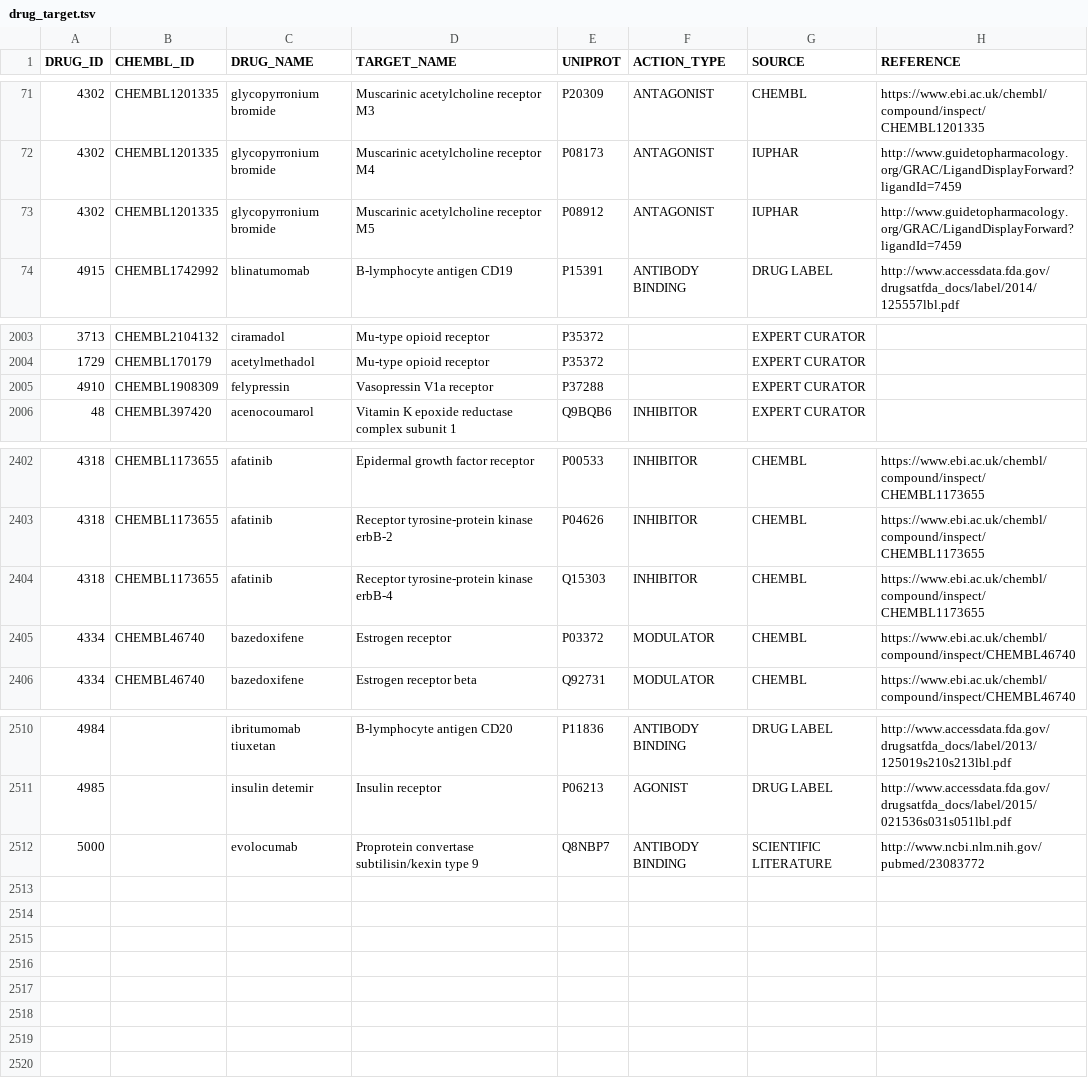
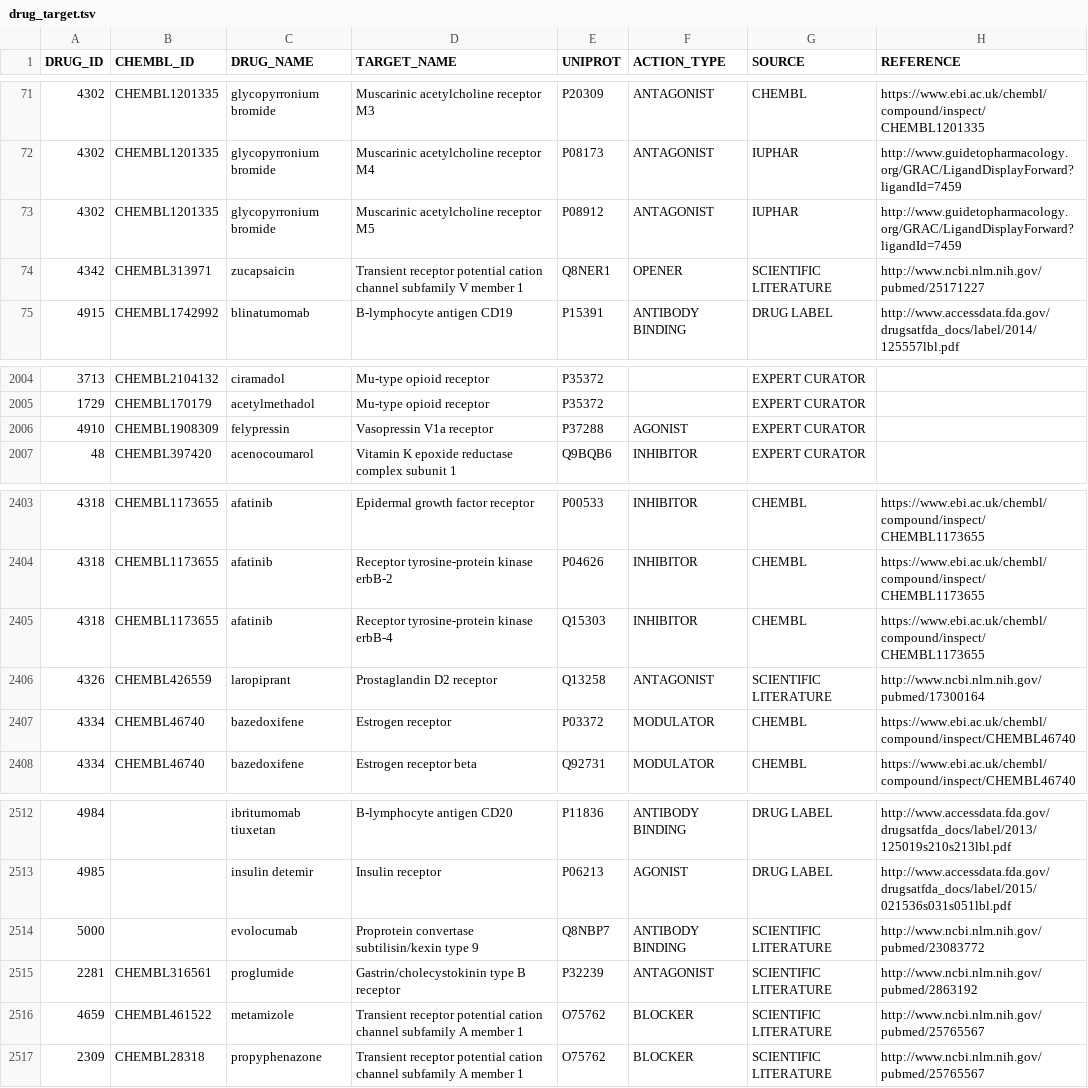
Before and after one commit to olegursu/drugtarget, a TSV file: drug_target.tsv, drawn as a sheet; only a part is shown, gaps mark what is left out.

Commit message:
minor updates to targets and indications

```diff
--- a/drug_target.tsv
+++ b/drug_target.tsv
@@ -73,2 +73,3 @@ DRUG_ID	CHEMBL_ID	DRUG_NAME	TARGET_NAME	UNIPROT	ACTION_TYPE	SOURCE	REFERENCE
 4302	CHEMBL1201335	glycopyrronium bromide	Muscarinic acetylcholine receptor M5	P08912	ANTAGONIST	IUPHAR	http://www.guidetopharmacology.org/GRAC/LigandDisplayForward?ligandId=7459
+4342	CHEMBL313971	zucapsaicin	Transient receptor potential cation channel subfamily V member 1	Q8NER1	OPENER	SCIENTIFIC LITERATURE	http://www.ncbi.nlm.nih.gov/pubmed/25171227
 4915	CHEMBL1742992	blinatumomab	B-lymphocyte antigen CD19	P15391	ANTIBODY BINDING	DRUG LABEL	http://www.accessdata.fda.gov/drugsatfda_docs/label/2014/125557lbl.pdf
@@ -2004,3 +2005,3 @@ DRUG_ID	CHEMBL_ID	DRUG_NAME	TARGET_NAME	UNIPROT	ACTION_TYPE	SOURCE	REFERENCE
 1729	CHEMBL170179	acetylmethadol	Mu-type opioid receptor	P35372		EXPERT CURATOR	
-4910	CHEMBL1908309	felypressin	Vasopressin V1a receptor	P37288		EXPERT CURATOR	
+4910	CHEMBL1908309	felypressin	Vasopressin V1a receptor	P37288	AGONIST	EXPERT CURATOR	
 48	CHEMBL397420	acenocoumarol	Vitamin K epoxide reductase complex subunit 1	Q9BQB6	INHIBITOR	EXPERT CURATOR	
@@ -2404,2 +2405,3 @@ DRUG_ID	CHEMBL_ID	DRUG_NAME	TARGET_NAME	UNIPROT	ACTION_TYPE	SOURCE	REFERENCE
 4318	CHEMBL1173655	afatinib	Receptor tyrosine-protein kinase erbB-4	Q15303	INHIBITOR	CHEMBL	https://www.ebi.ac.uk/chembl/compound/inspect/CHEMBL1173655
+4326	CHEMBL426559	laropiprant	Prostaglandin D2 receptor	Q13258	ANTAGONIST	SCIENTIFIC LITERATURE	http://www.ncbi.nlm.nih.gov/pubmed/17300164
 4334	CHEMBL46740	bazedoxifene	Estrogen receptor	P03372	MODULATOR	CHEMBL	https://www.ebi.ac.uk/chembl/compound/inspect/CHEMBL46740
@@ -2512 +2514,4 @@ DRUG_ID	CHEMBL_ID	DRUG_NAME	TARGET_NAME	UNIPROT	ACTION_TYPE	SOURCE	REFERENCE
 5000		evolocumab	Proprotein convertase subtilisin/kexin type 9	Q8NBP7	ANTIBODY BINDING	SCIENTIFIC LITERATURE	http://www.ncbi.nlm.nih.gov/pubmed/23083772
+2281	CHEMBL316561	proglumide	Gastrin/cholecystokinin type B receptor	P32239	ANTAGONIST	SCIENTIFIC LITERATURE	http://www.ncbi.nlm.nih.gov/pubmed/2863192
+4659	CHEMBL461522	metamizole	Transient receptor potential cation channel subfamily A member 1	O75762	BLOCKER	SCIENTIFIC LITERATURE	http://www.ncbi.nlm.nih.gov/pubmed/25765567
+2309	CHEMBL28318	propyphenazone	Transient receptor potential cation channel subfamily A member 1	O75762	BLOCKER	SCIENTIFIC LITERATURE	http://www.ncbi.nlm.nih.gov/pubmed/25765567
```
Also changed, not shown: drug_indication.tsv, 1 other file.
